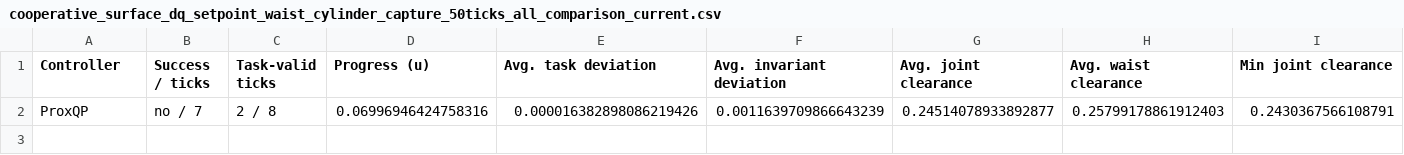
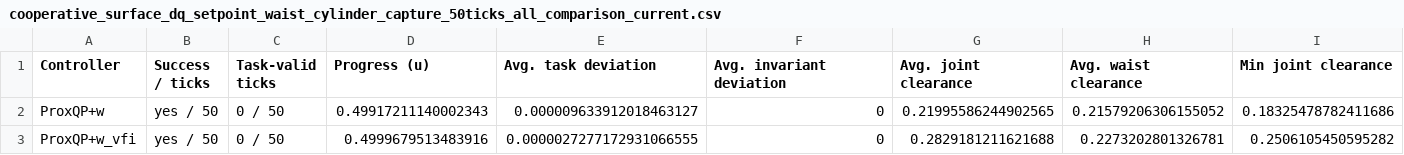
Before and after one commit to humanoid-jog-lab/humanoid-jog-lab.github.io, a CSV file: artifacts/humanoid-surface-polishing/cooperative_surface_dq_setpoint_waist_cylinder_capture_50ticks_all_comparison_current.csv, drawn as a sheet; only a part is shown; removed rows and columns are numbered as before the commit, all else as after; rows hold the shown columns only; the diff names each change by its address in the sheet, - before the commit and + after, or states it on an @@ line.

```diff
--- a/artifacts/humanoid-surface-polishing/cooperative_surface_dq_setpoint_waist_cylinder_capture_50ticks_all_comparison_current.csv
+++ b/artifacts/humanoid-surface-polishing/cooperative_surface_dq_setpoint_waist_cylinder_capture_50ticks_all_comparison_current.csv
-row 2: ProxQP | no / 7 | 2 / 8 | 0.06996946424758316 | 0.000016382898086219426 | 0.0011639709866643239 | 0.24514078933892877 | 0.25799178861912403 | 0.2430367566108791
+row 2: ProxQP+w | yes / 50 | 0 / 50 | 0.49917211140002343 | 0.000009633912018463127 | 0 | 0.21995586244902565 | 0.21579206306155052 | 0.18325478782411686
+row 3: ProxQP+w_vfi | yes / 50 | 0 / 50 | 0.4999679513483916 | 0.0000027277172931066555 | 0 | 0.2829181211621688 | 0.2273202801326781 | 0.2506105450595282
```
Also changed, not shown: 44 other files.
